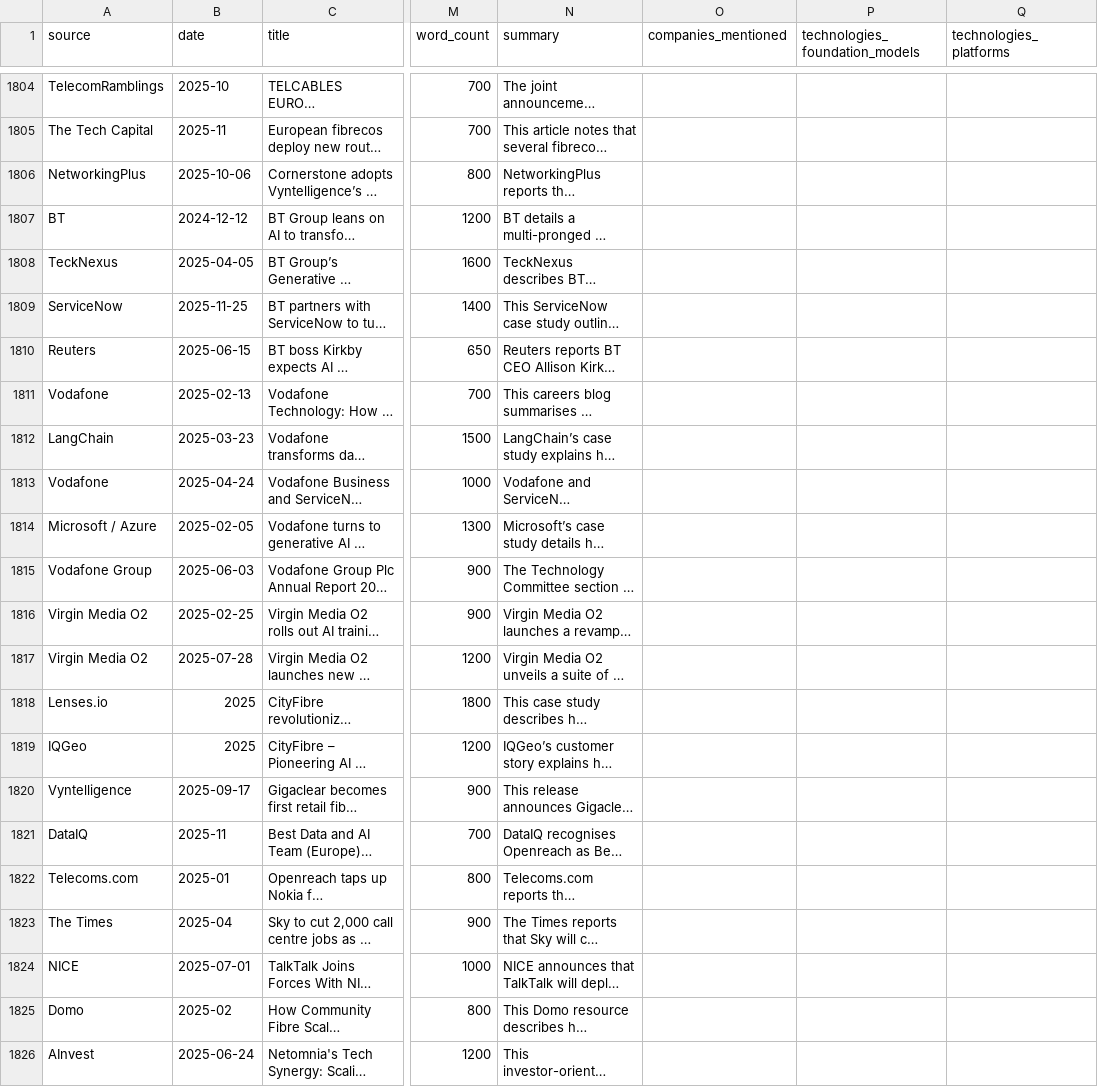
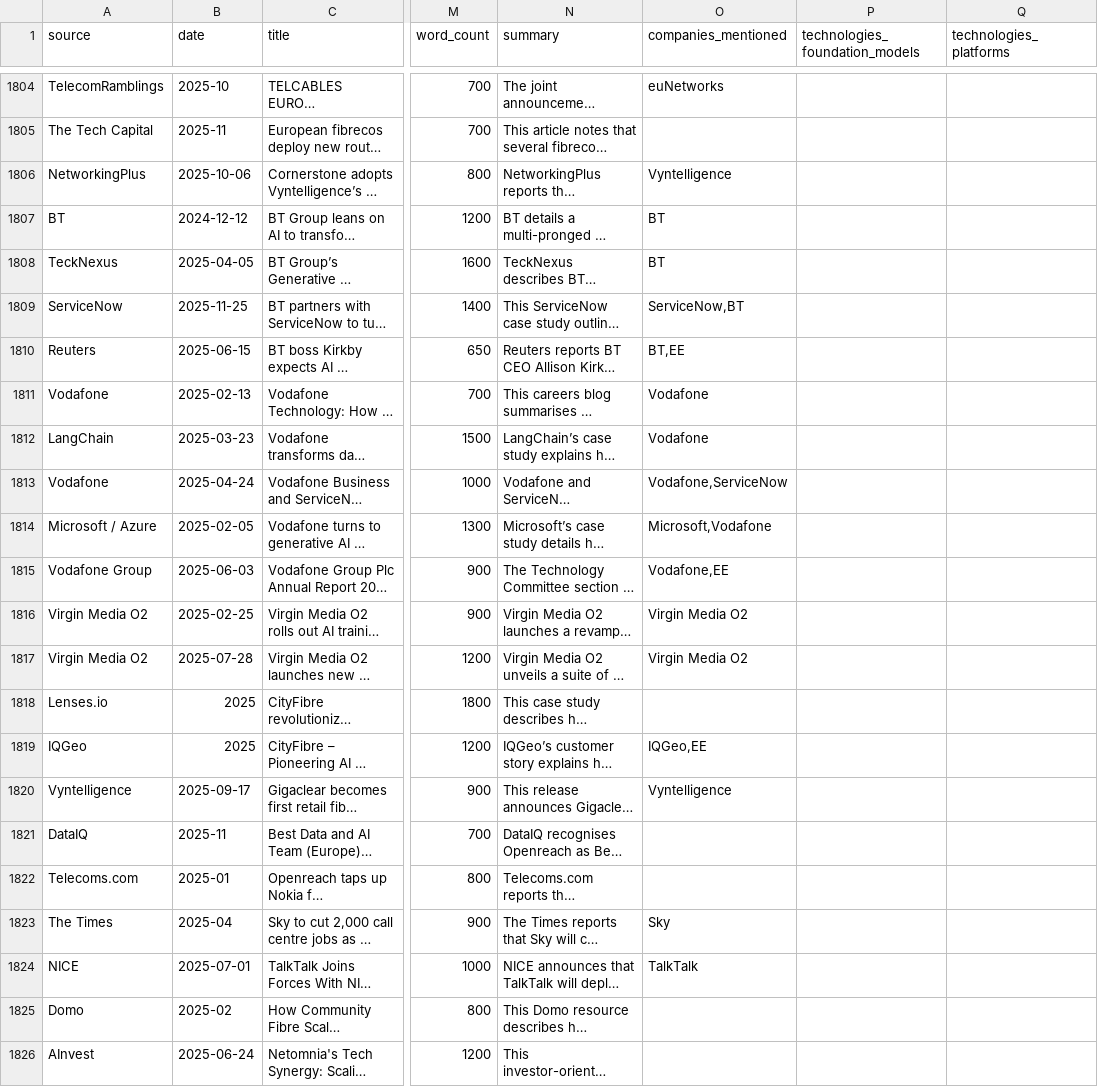
Before and after one commit to Anyueow/Scraper-for-Broadband-Updates, a CSV file: 02_analysis/pipelines/unified_ai_analysis_enhanced.csv, drawn as a sheet; only a part is shown, gaps mark what is left out; long unchanged cells end in …; the diff covers the shown part only; the diff names each change by its address in the sheet, - before the commit and + after, or states it on an @@ line.

```diff
--- a/02_analysis/pipelines/unified_ai_analysis_enhanced.csv
+++ b/02_analysis/pipelines/unified_ai_analysis_enhanced.csv
-O1804 (companies_mentioned): (empty)
+O1804 (companies_mentioned): euNetworks
-O1806 (companies_mentioned): (empty)
+O1806 (companies_mentioned): Vyntelligence
-O1807:O1808 (companies_mentioned): (empty)
+O1807:O1808 (companies_mentioned): BT
-O1809 (companies_mentioned): (empty)
+O1809 (companies_mentioned): ServiceNow,BT
-O1810 (companies_mentioned): (empty)
+O1810 (companies_mentioned): BT,EE
-O1811:O1812 (companies_mentioned): (empty)
+O1811:O1812 (companies_mentioned): Vodafone
-O1813 (companies_mentioned): (empty)
+O1813 (companies_mentioned): Vodafone,ServiceNow
-O1814 (companies_mentioned): (empty)
+O1814 (companies_mentioned): Microsoft,Vodafone
-O1815 (companies_mentioned): (empty)
+O1815 (companies_mentioned): Vodafone,EE
-O1816:O1817 (companies_mentioned): (empty)
+O1816:O1817 (companies_mentioned): Virgin Media O2
-O1819 (companies_mentioned): (empty)
+O1819 (companies_mentioned): IQGeo,EE
-O1820 (companies_mentioned): (empty)
+O1820 (companies_mentioned): Vyntelligence
-O1823 (companies_mentioned): (empty)
+O1823 (companies_mentioned): Sky
-O1824 (companies_mentioned): (empty)
+O1824 (companies_mentioned): TalkTalk
```
Also changed, not shown: 20 edited cells elsewhere in this file, 03_processed_data/roi_by_company.csv, 03_processed_data/roi_by_use_case.csv, 7 other files.
